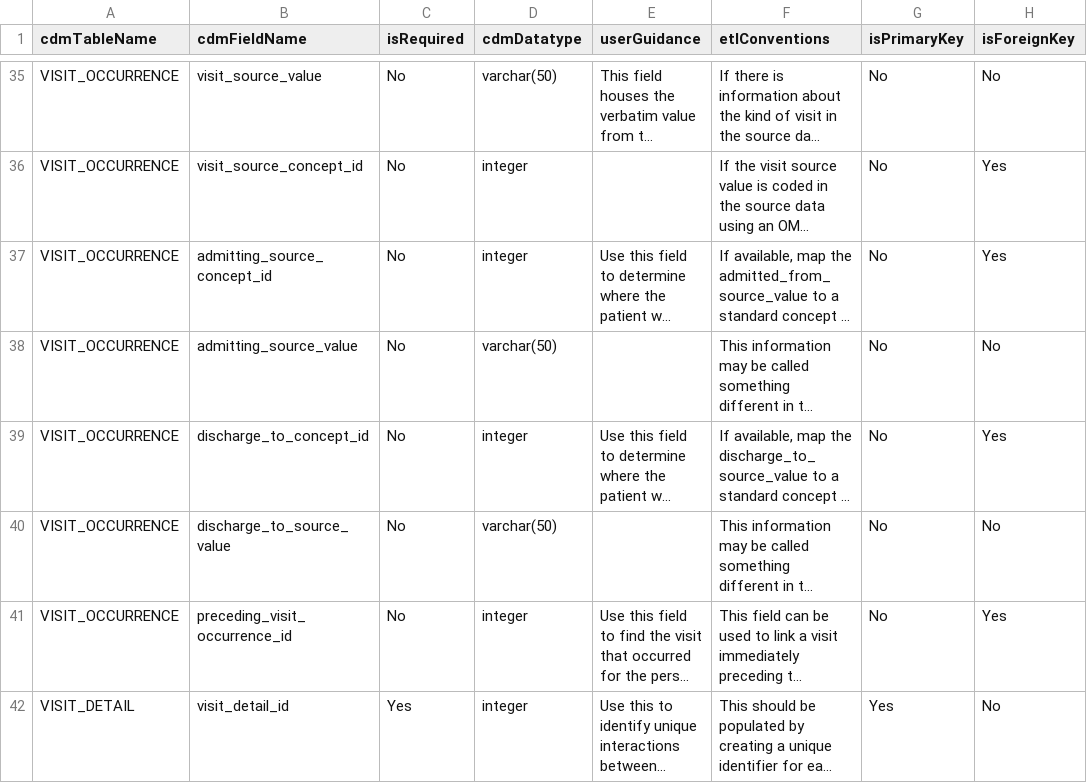
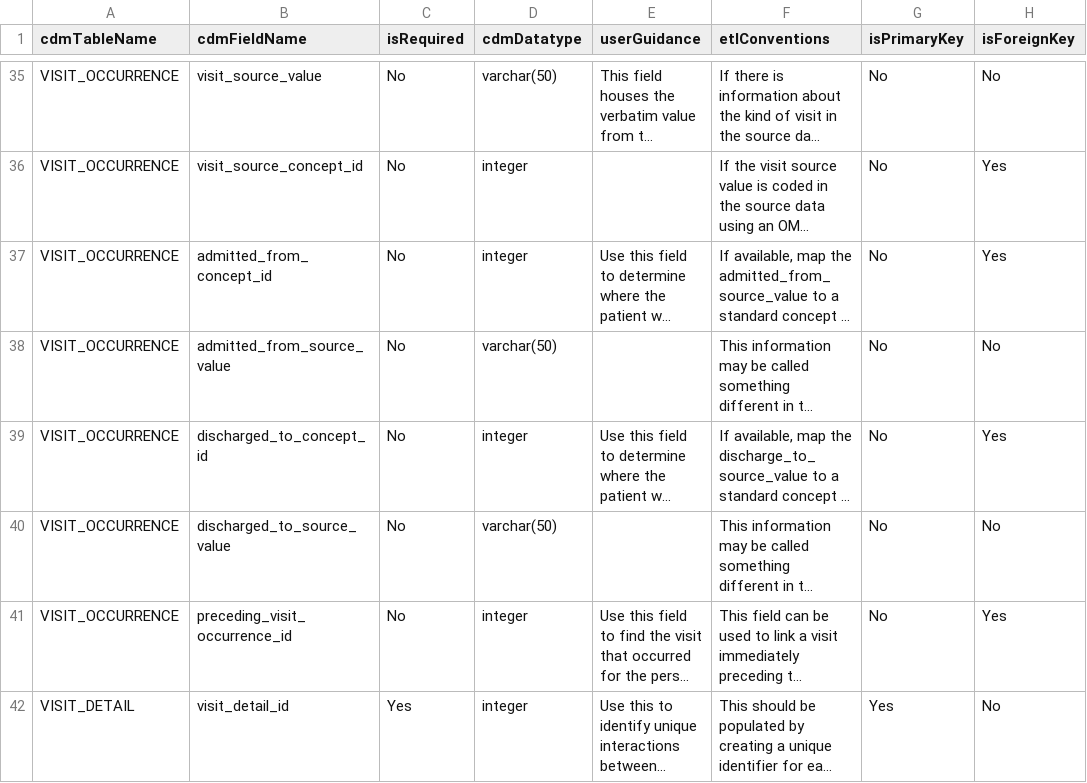
Before and after one commit to OHDSI/CommonDataModel, a CSV file: inst/csv/OMOP_CDMv5.4_Field_Level.csv, drawn as a sheet; only a part is shown, gaps mark what is left out; long unchanged cells end in …; the diff covers the shown part only; the diff names each change by its address in the sheet, - before the commit and + after, or states it on an @@ line.

```diff
--- a/inst/csv/OMOP_CDMv5.4_Field_Level.csv
+++ b/inst/csv/OMOP_CDMv5.4_Field_Level.csv
-B37 (cdmFieldName): admitting_source_concept_id
+B37 (cdmFieldName): admitted_from_concept_id
-B38 (cdmFieldName): admitting_source_value
+B38 (cdmFieldName): admitted_from_source_value
-B39 (cdmFieldName): discharge_to_concept_id
+B39 (cdmFieldName): discharged_to_concept_id
-B40 (cdmFieldName): discharge_to_source_value
+B40 (cdmFieldName): discharged_to_source_value
```
Also changed, not shown: 6 added rows, 6 removed rows and 6 edited cells elsewhere in this file, inst/csv/OMOP_CDMv5.4_Table_Level.csv.
